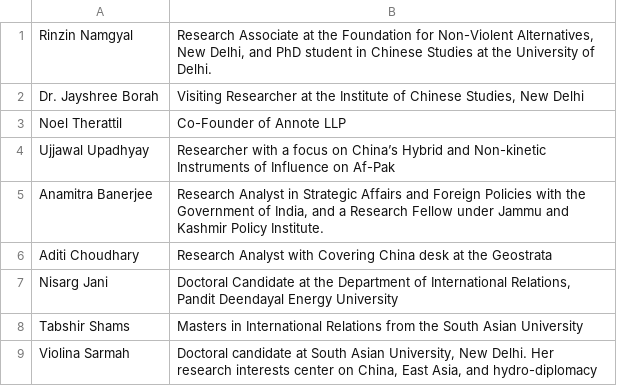
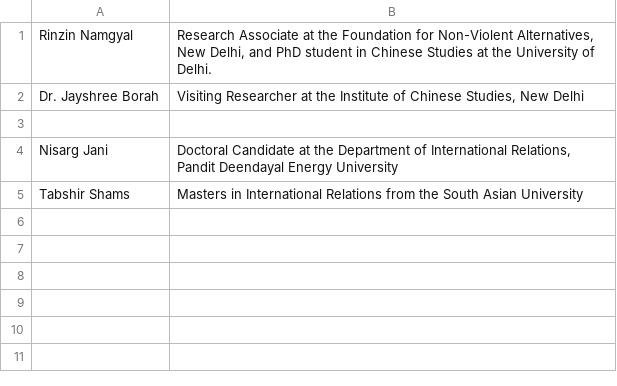
Before and after one commit to saurabhtodi-coder/nas-conference, a CSV file: bios/nasc-fellows-bio copy.csv, drawn as a sheet.

Commit message:
Update schedule items, fellows list, and mentors - Change Feb 27 Welcome Quiz to Interactive Activity across all tracks - Remove Aditi Choudhary, Anamitra Banerjee, Ujjawal Upadhyay from NASC fellows - Move Dr. Jabin Jacob from Expert Advisors to China Track mentors

```diff
--- a/bios/nasc-fellows-bio copy.csv
+++ b/bios/nasc-fellows-bio copy.csv
@@ -2,8 +2,4 @@ Rinzin Namgyal,"Research Associate at the Foundation for Non-Violent Alternative
 Dr. Jayshree Borah,"Visiting Researcher at the Institute of Chinese Studies, New Delhi"
-Noel Therattil,Co-Founder of Annote LLP
-Ujjawal Upadhyay,Researcher with a focus on China’s Hybrid and Non-kinetic Instruments of Influence on Af-Pak
-Anamitra Banerjee,"Research Analyst in Strategic Affairs and Foreign Policies with the Government of India, and a Research Fellow under Jammu and Kashmir Policy Institute."
-Aditi Choudhary,Research Analyst with Covering China desk at the Geostrata
+
 Nisarg Jani,"Doctoral Candidate at the Department of International Relations, Pandit Deendayal Energy University"
 Tabshir Shams,Masters in International Relations from the South Asian University
-Violina Sarmah,"Doctoral candidate at South Asian University, New Delhi. Her research interests center on China, East Asia, and hydro-diplomacy"
```
Also changed, not shown: bios/fellow-list copy.csv, 1 other file.
